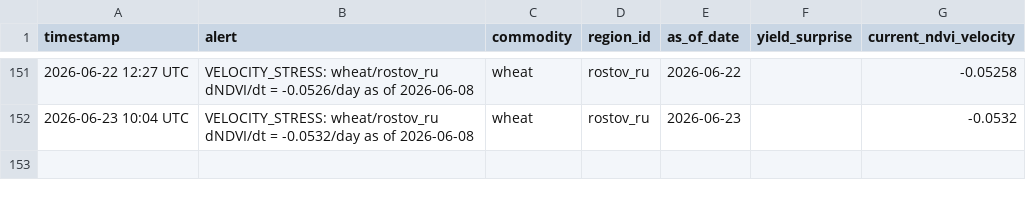
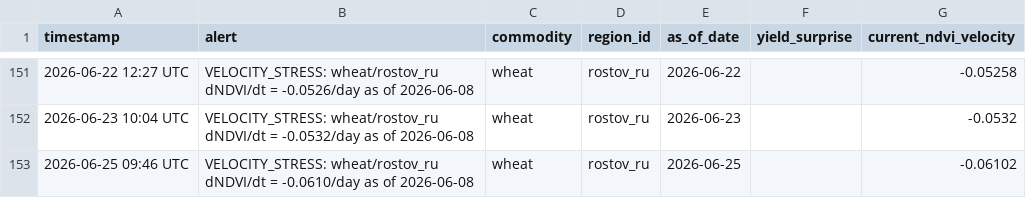
Before and after one commit to rmkenv/quantag, a CSV file: quantagri_live/quantagri_live_alerts.csv, drawn as a sheet; only a part is shown, gaps mark what is left out; the diff names each change by its address in the sheet, - before the commit and + after, or states it on an @@ line.

```diff
--- a/quantagri_live/quantagri_live_alerts.csv
+++ b/quantagri_live/quantagri_live_alerts.csv
+row 153: 2026-06-25 09:46 UTC | VELOCITY_STRESS: wheat/rostov_ru dNDVI/dt = -0.0610/day as of 2026-06-08 | wheat | rostov_ru | 2026-06-25 |  | -0.06102
```
Also changed, not shown: quantagri_live/quantagri_live_results.csv, quantagri_live/quantagri_signal_scorecard.csv.
